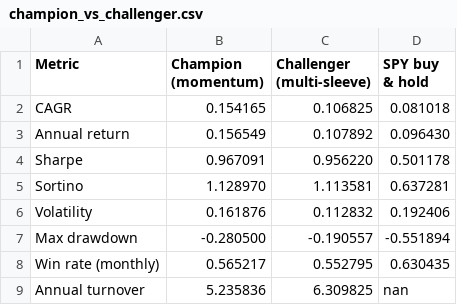
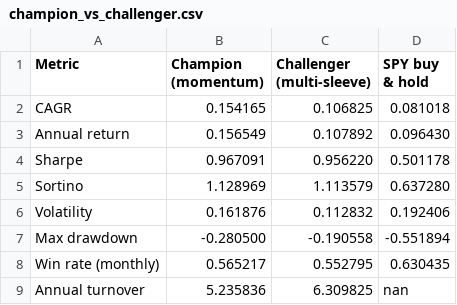
Before and after one commit to andrewr1991/stock-trader, a CSV file: reports/champion_vs_challenger.csv, drawn as a sheet.

Commit message:
challenger: 2026-11-06

```diff
--- a/reports/champion_vs_challenger.csv
+++ b/reports/champion_vs_challenger.csv
@@ -4,5 +4,5 @@ Annual return,0.156549,0.107892,0.096430
 Sharpe,0.967091,0.956220,0.501178
-Sortino,1.128970,1.113581,0.637281
+Sortino,1.128969,1.113579,0.637280
 Volatility,0.161876,0.112832,0.192406
-Max drawdown,-0.280500,-0.190557,-0.551894
+Max drawdown,-0.280500,-0.190558,-0.551894
 Win rate (monthly),0.565217,0.552795,0.630435
```
Also changed, not shown: 5 other files.
